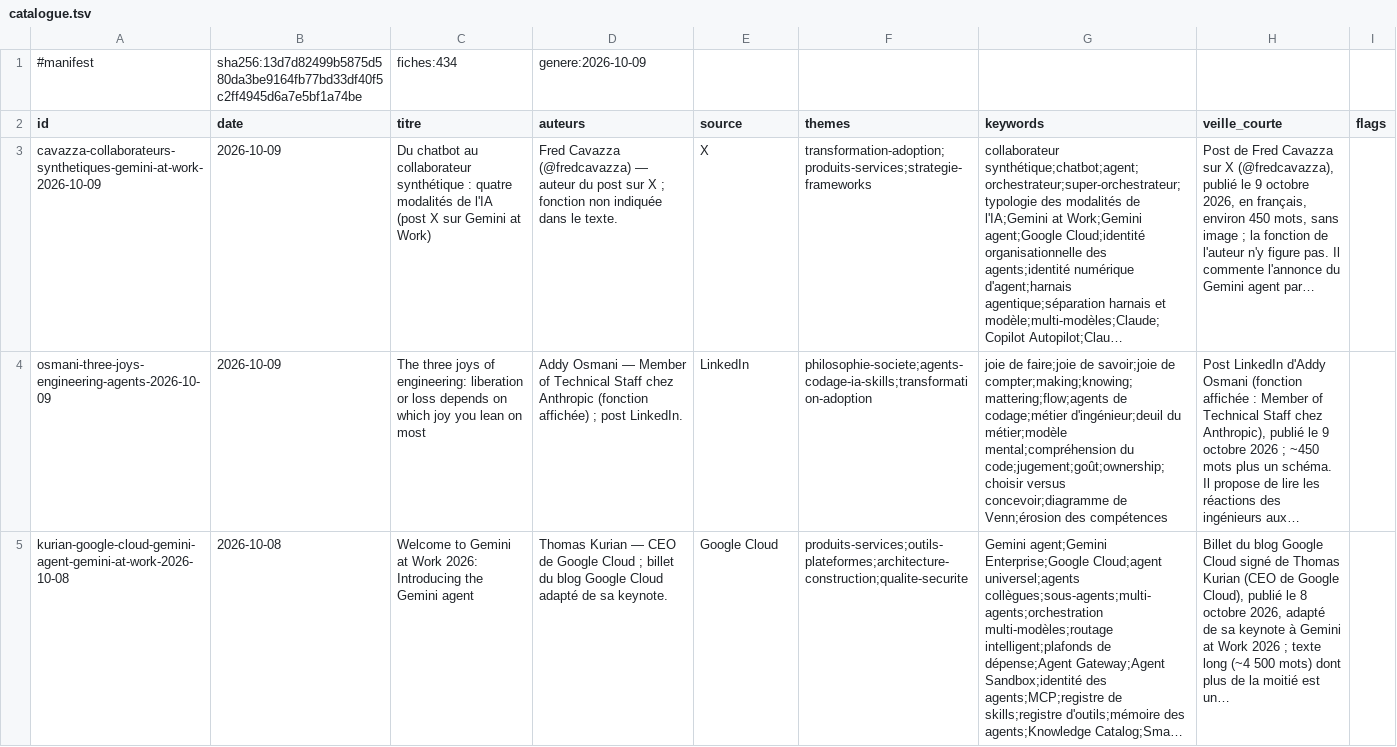
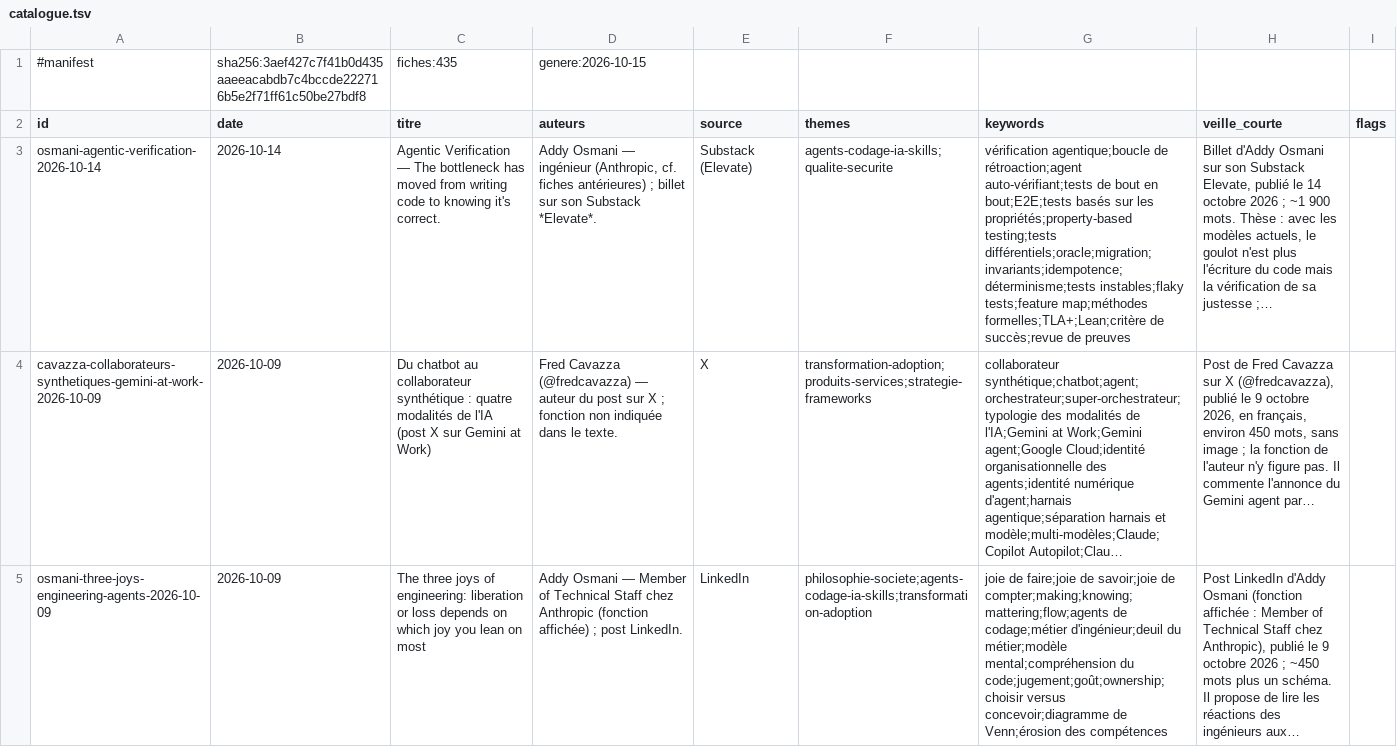
Before and after one commit to dgirard/fiches-veille, a TSV file: catalogue.tsv, drawn as a sheet; only a part is shown; the shorter side is filled out with more unchanged rows; long unchanged cells end in …; the diff names each change by its address in the sheet, - before the commit and + after, or states it on an @@ line.

```diff
--- a/catalogue.tsv
+++ b/catalogue.tsv
-B1 (date): sha256:13d7d82499b5875d580da3be9164fb77bd33df40f5c2ff4945d6a7e5bf1a74be
+B1 (date): sha256:3aef427c7f41b0d435aaeeacabdb7c4bccde222716b5e2f71ff61c50be27bdf8
-C1 (titre): fiches:434
+C1 (titre): fiches:435
-D1 (auteurs): genere:2026-10-09
+D1 (auteurs): genere:2026-10-15
+row 3: osmani-agentic-verification-2026-10-14 | 2026-10-14 | Agentic Verification — The bottleneck has moved from writing code to knowing it's correct. | Addy Osmani — ingénieur (Anthropic, cf. fiches antérieures) ; billet sur son Substack *Elevate*. | Substack (Elevate) | agents-codage-ia-skills;qualite-securite | vérification agentique;boucle de rétroaction;agent auto-vérifiant;tests de bout en bout;E2E;tests basés sur les propriétés;property-based testing;tests différentiels;oracle;migration;invariants;idempotence;déterminisme;tests instables;flaky tests;feature map;méthodes formelles;TLA+;Lean;critère de succès;revue de preuves | Billet d'Addy Osmani sur son Substack Elevate, publié le 14 octobre 2026 ; ~1 900 mots. Thèse : avec les modèles actuels, le goulot n'est plus l'écriture du code mais la vérification de sa justesse ;…
```
Also changed, not shown: 18 other files.
